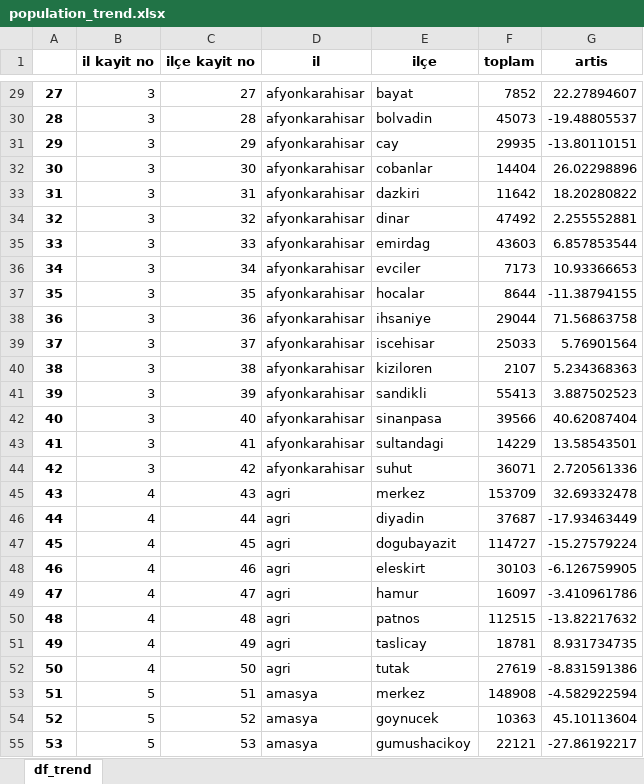
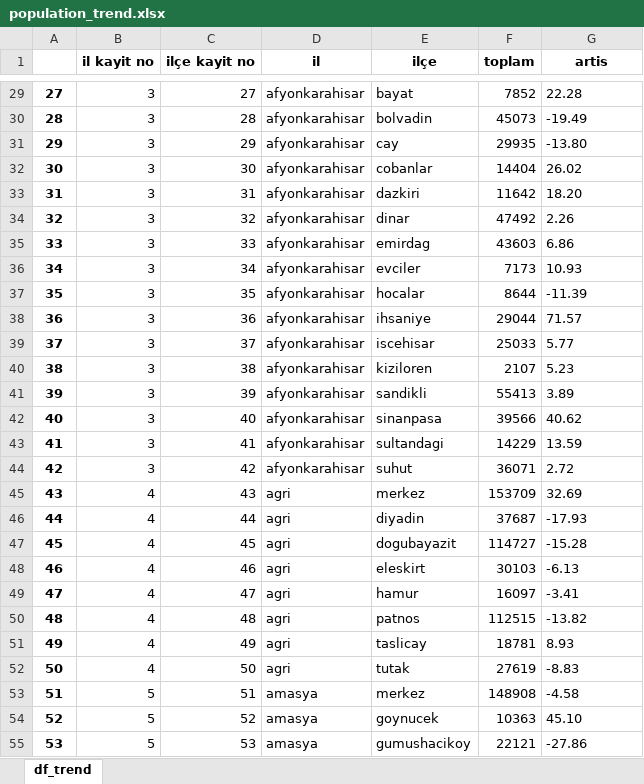
Before and after one commit to Zakerous76/analythings-viz-2-fastAPI-integration, an Excel workbook: plotly-py-viz-fastapi/datasets/population_trend.xlsx, sheet df_trend, drawn as a sheet; only a part is shown, gaps mark what is left out; values as stored, in another font and other column widths than the file's, no borders; the diff covers the shown part only; the diff names each change by its address in the sheet, - before the commit and + after, or states it on an @@ line.

```diff
--- a/plotly-py-viz-fastapi/datasets/population_trend.xlsx (sheet df_trend)
+++ b/plotly-py-viz-fastapi/datasets/population_trend.xlsx (sheet df_trend)
-G29 (artis): 22.27894607
+G29 (artis): 22.28
-G30 (artis): -19.48805537
+G30 (artis): -19.49
-G31 (artis): -13.80110151
+G31 (artis): -13.80
-G32 (artis): 26.02298896
+G32 (artis): 26.02
-G33 (artis): 18.20280822
+G33 (artis): 18.20
-G34 (artis): 2.255552881
+G34 (artis): 2.26
-G35 (artis): 6.857853544
+G35 (artis): 6.86
-G36 (artis): 10.93366653
+G36 (artis): 10.93
-G37 (artis): -11.38794155
+G37 (artis): -11.39
-G38 (artis): 71.56863758
+G38 (artis): 71.57
-G39 (artis): 5.76901564
+G39 (artis): 5.77
-G40 (artis): 5.234368363
+G40 (artis): 5.23
-G41 (artis): 3.887502523
+G41 (artis): 3.89
-G42 (artis): 40.62087404
+G42 (artis): 40.62
-G43 (artis): 13.58543501
+G43 (artis): 13.59
-G44 (artis): 2.720561336
+G44 (artis): 2.72
-G45 (artis): 32.69332478
+G45 (artis): 32.69
-G46 (artis): -17.93463449
+G46 (artis): -17.93
-G47 (artis): -15.27579224
+G47 (artis): -15.28
-G48 (artis): -6.126759905
+G48 (artis): -6.13
-G49 (artis): -3.410961786
+G49 (artis): -3.41
-G50 (artis): -13.82217632
+G50 (artis): -13.82
-G51 (artis): 8.931734735
+G51 (artis): 8.93
-G52 (artis): -8.831591386
+G52 (artis): -8.83
-G53 (artis): -4.582922594
+G53 (artis): -4.58
-G54 (artis): 45.10113604
+G54 (artis): 45.10
-G55 (artis): -27.86192217
+G55 (artis): -27.86
```
Also changed, not shown: 947 edited cells elsewhere in this sheet, plotly-py-viz-fastapi/datasets/population_based_on_origin_city.xlsx, plotly-py-viz-fastapi/datasets/population_marital_data.xlsx, 7 other files.
